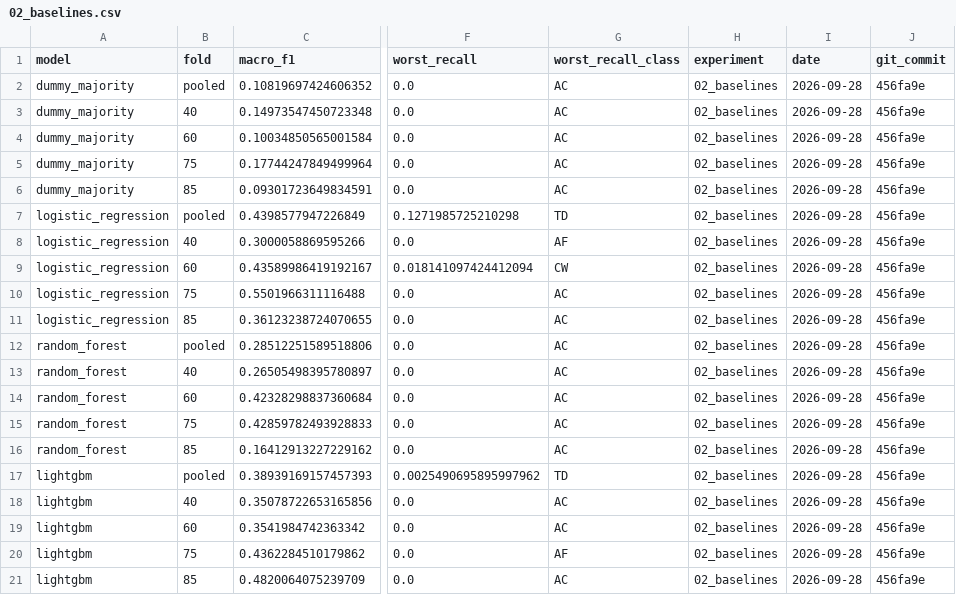
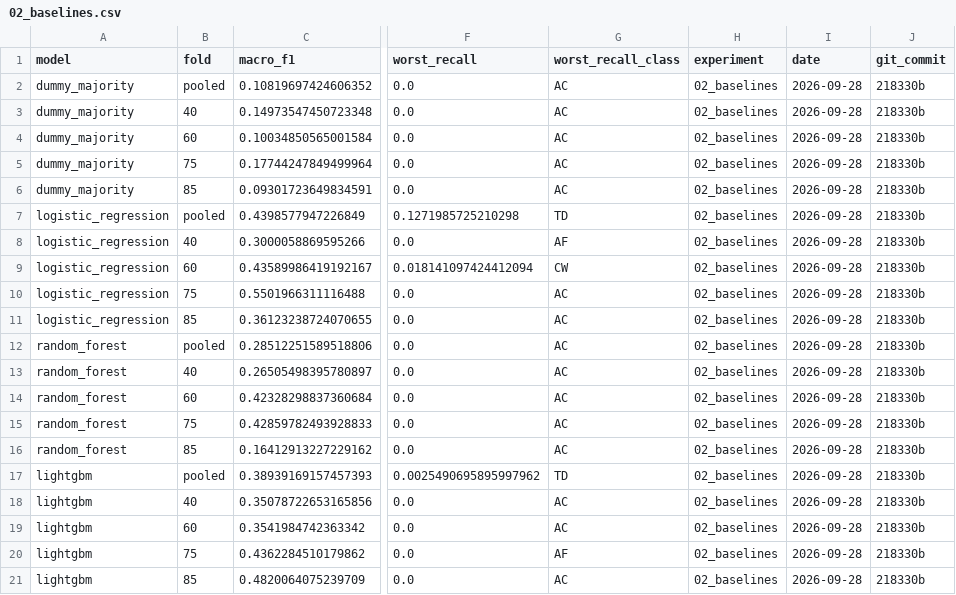
Before and after one commit to MrNahadi/KeyFrame, a CSV file: reports/results/02_baselines.csv, drawn as a sheet; only a part is shown, gaps mark what is left out; the diff names each change by its address in the sheet, - before the commit and + after, or states it on an @@ line.

```diff
--- a/reports/results/02_baselines.csv
+++ b/reports/results/02_baselines.csv
-J2:J21 (git_commit): 456fa9e
+J2:J21 (git_commit): 218330b
```
Also changed, not shown: 3 other files.
